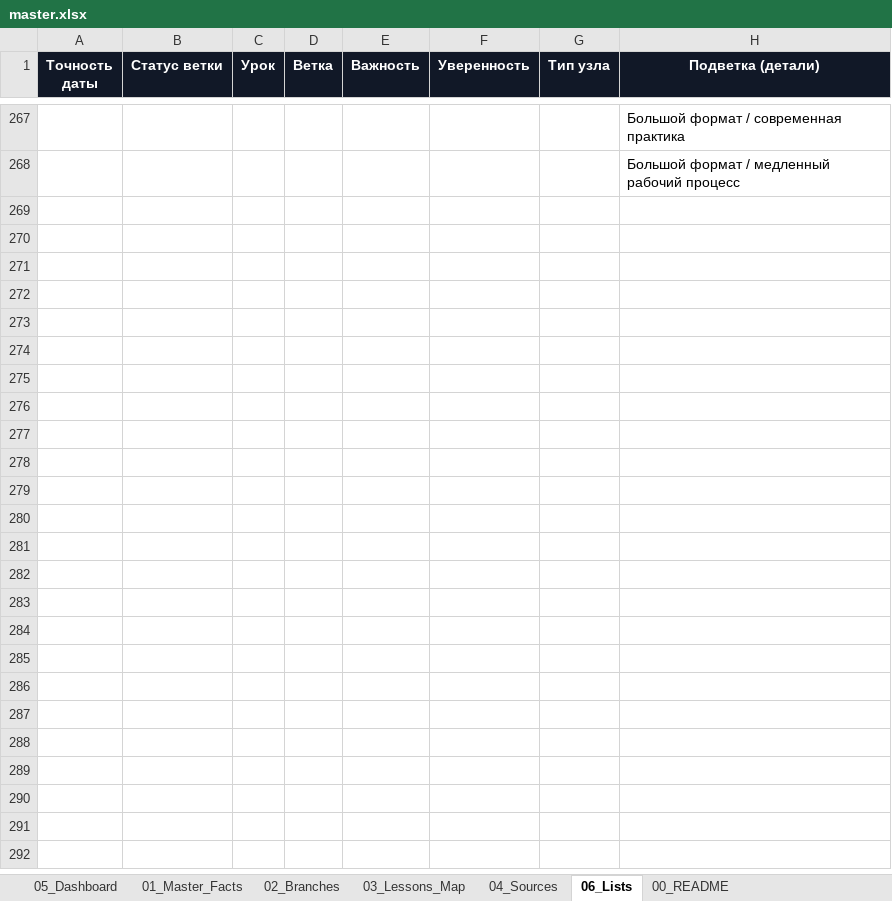
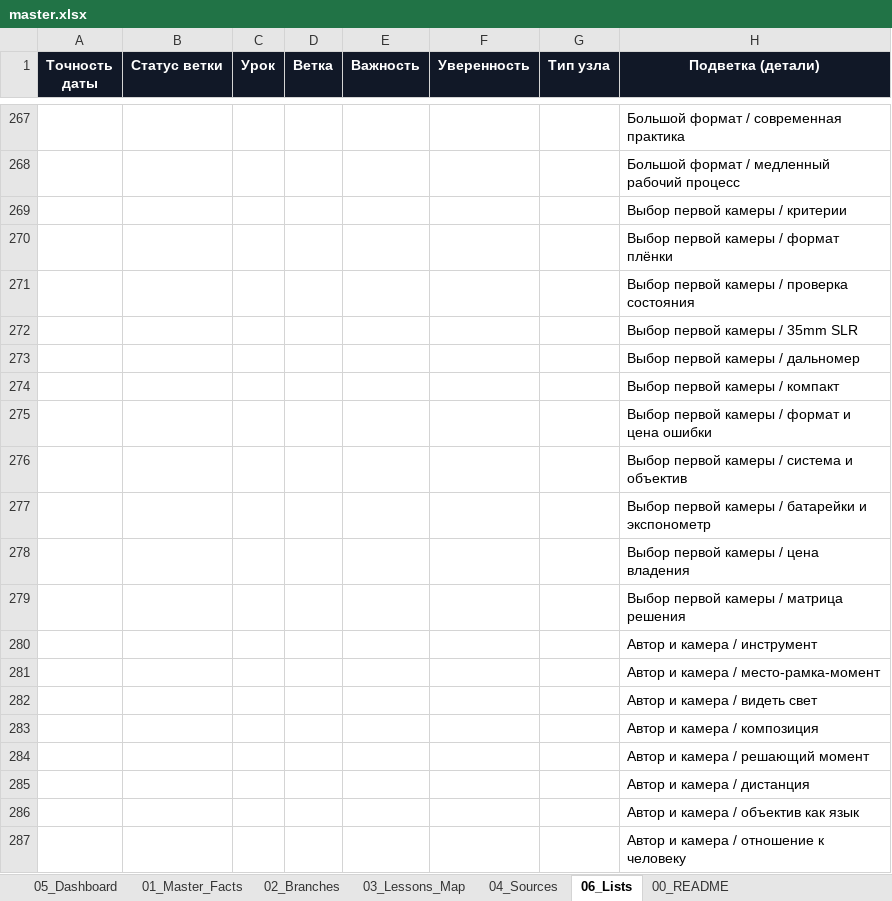
Before and after one commit to 1sahslava-dev/photolab-map, an Excel workbook: data/master.xlsx, sheet 06_Lists, drawn as a sheet; only a part is shown, gaps mark what is left out; values as stored, in another font and other column widths than the file's, no borders; the diff covers the shown part only; the diff names each change by its address in the sheet, - before the commit and + after, or states it on an @@ line.

```diff
--- a/data/master.xlsx (sheet 06_Lists)
+++ b/data/master.xlsx (sheet 06_Lists)
+row 269:  |  |  |  |  |  |  | Выбор первой камеры / критерии
+row 270:  |  |  |  |  |  |  | Выбор первой камеры / формат плёнки
+row 271:  |  |  |  |  |  |  | Выбор первой камеры / проверка состояния
+row 272:  |  |  |  |  |  |  | Выбор первой камеры / 35mm SLR
+row 273:  |  |  |  |  |  |  | Выбор первой камеры / дальномер
+row 274:  |  |  |  |  |  |  | Выбор первой камеры / компакт
+row 275:  |  |  |  |  |  |  | Выбор первой камеры / формат и цена ошибки
+row 276:  |  |  |  |  |  |  | Выбор первой камеры / система и объектив
+row 277:  |  |  |  |  |  |  | Выбор первой камеры / батарейки и экспонометр
+row 278:  |  |  |  |  |  |  | Выбор первой камеры / цена владения
+row 279:  |  |  |  |  |  |  | Выбор первой камеры / матрица решения
+row 280:  |  |  |  |  |  |  | Автор и камера / инструмент
+row 281:  |  |  |  |  |  |  | Автор и камера / место-рамка-момент
+row 282:  |  |  |  |  |  |  | Автор и камера / видеть свет
+row 283:  |  |  |  |  |  |  | Автор и камера / композиция
+row 284:  |  |  |  |  |  |  | Автор и камера / решающий момент
+row 285:  |  |  |  |  |  |  | Автор и камера / дистанция
+row 286:  |  |  |  |  |  |  | Автор и камера / объектив как язык
+row 287:  |  |  |  |  |  |  | Автор и камера / отношение к человеку
```
Also changed, not shown: 37 added rows and 47 edited cells elsewhere in this sheet, sheet 01_Master_Facts, sheet 04_Sources, sheet 05_Dashboard, sheet 03_Lessons_Map, sheet 00_README, sheet 02_Branches, 4 other files.
